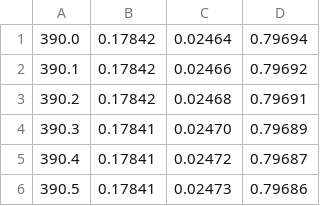
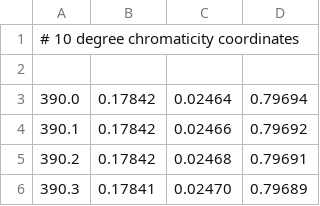
Before and after one commit to e-n-f/colorwheel, a CSV file: cvrl/cc2012xyz10_fine_5dp.csv, drawn as a sheet; only a part is shown; the shorter side is filled out with more unchanged rows.

```diff
--- a/cvrl/cc2012xyz10_fine_5dp.csv
+++ b/cvrl/cc2012xyz10_fine_5dp.csv
@@ -1 +1,3 @@
+# 10 degree chromaticity coordinates
+
 390.0,0.17842,0.02464,0.79694
```
Also changed, not shown: cvrl/cc2012xyz2_fine_5dp.csv, cvrl/lin2012xyz10e_fine_7sf.csv, 5 other files.
